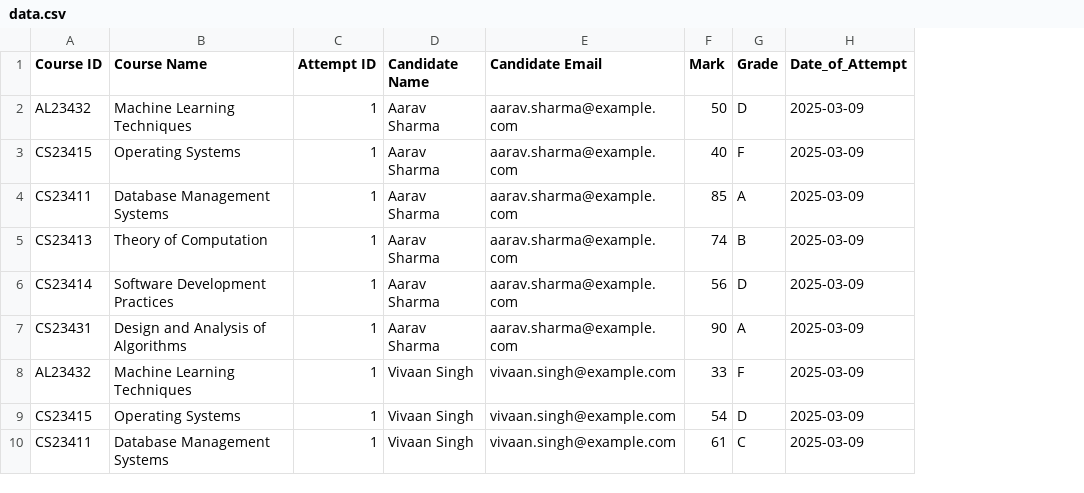
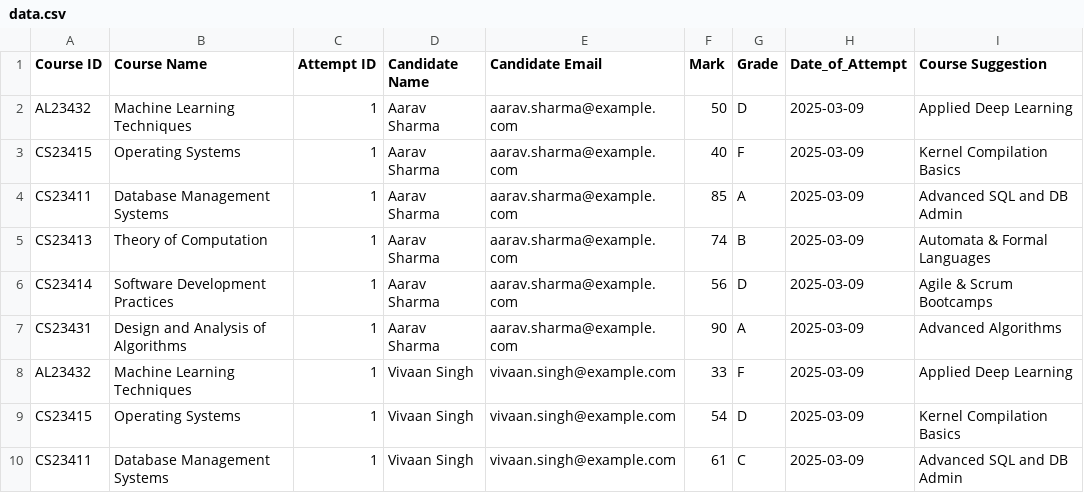
Before and after one commit to ax1nd/ims-swot-analysis, a CSV file: ml-api/data.csv, drawn as a sheet; only a part is shown; the diff names each change by its address in the sheet, - before the commit and + after, or states it on an @@ line.

```diff
--- a/ml-api/data.csv
+++ b/ml-api/data.csv
+column I (Course Suggestion), rows 2-10: Applied Deep Learning | Kernel Compilation Basics | Advanced SQL and DB Admin | Automata & Formal Languages | Agile & Scrum Bootcamps | Advanced Algorithms | Applied Deep Learning | Kernel Compilation Basics | Advanced SQL and DB Admin
```
Also changed, not shown: 2 other files.
